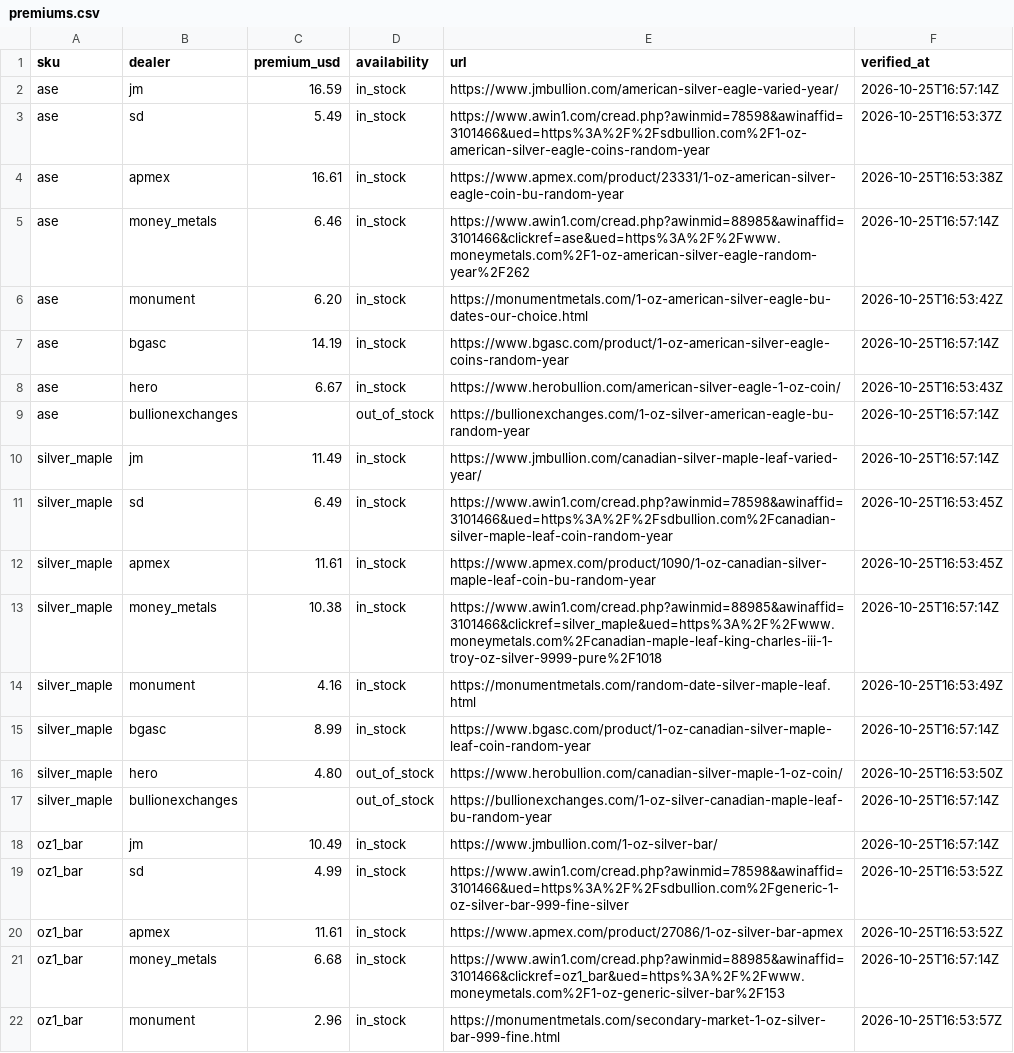
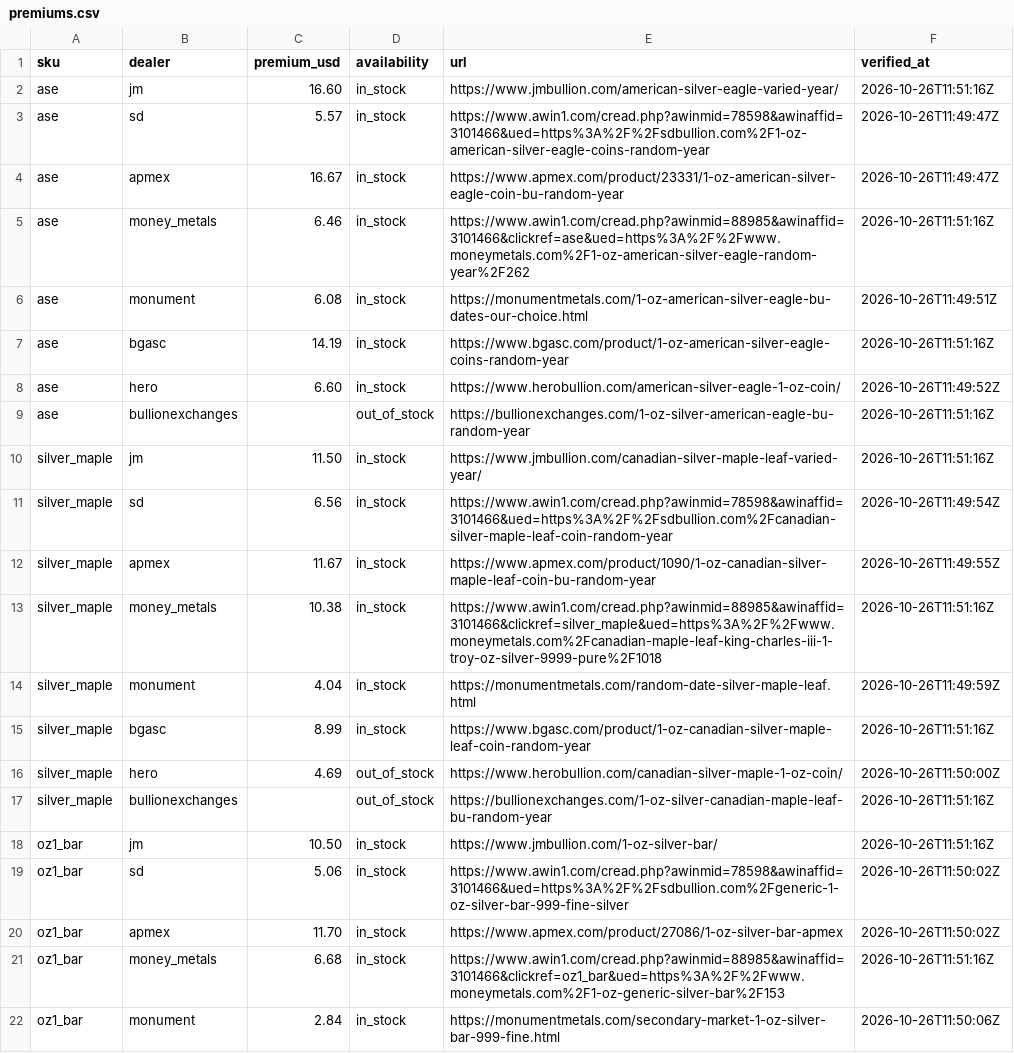
Before and after one commit to cthacke1/troydesk-data, a CSV file: data/premiums.csv, drawn as a sheet; only a part is shown; the diff covers the shown part only; the diff names each change by its address in the sheet, - before the commit and + after, or states it on an @@ line.

```diff
--- a/data/premiums.csv
+++ b/data/premiums.csv
-C2 (premium_usd): 16.59
+C2 (premium_usd): 16.60
-F2 (verified_at): 2026-10-25T16:57:14Z
+F2 (verified_at): 2026-10-26T11:51:16Z
-C3 (premium_usd): 5.49
+C3 (premium_usd): 5.57
-F3 (verified_at): 2026-10-25T16:53:37Z
+F3 (verified_at): 2026-10-26T11:49:47Z
-C4 (premium_usd): 16.61
+C4 (premium_usd): 16.67
-F4 (verified_at): 2026-10-25T16:53:38Z
+F4 (verified_at): 2026-10-26T11:49:47Z
-F5 (verified_at): 2026-10-25T16:57:14Z
+F5 (verified_at): 2026-10-26T11:51:16Z
-C6 (premium_usd): 6.20
+C6 (premium_usd): 6.08
-F6 (verified_at): 2026-10-25T16:53:42Z
+F6 (verified_at): 2026-10-26T11:49:51Z
-F7 (verified_at): 2026-10-25T16:57:14Z
+F7 (verified_at): 2026-10-26T11:51:16Z
-C8 (premium_usd): 6.67
+C8 (premium_usd): 6.60
-F8 (verified_at): 2026-10-25T16:53:43Z
+F8 (verified_at): 2026-10-26T11:49:52Z
-F9:F10 (verified_at): 2026-10-25T16:57:14Z
+F9:F10 (verified_at): 2026-10-26T11:51:16Z
-C10 (premium_usd): 11.49
+C10 (premium_usd): 11.50
-C11 (premium_usd): 6.49
+C11 (premium_usd): 6.56
-F11 (verified_at): 2026-10-25T16:53:45Z
+F11 (verified_at): 2026-10-26T11:49:54Z
-C12 (premium_usd): 11.61
+C12 (premium_usd): 11.67
-F12 (verified_at): 2026-10-25T16:53:45Z
+F12 (verified_at): 2026-10-26T11:49:55Z
-F13 (verified_at): 2026-10-25T16:57:14Z
+F13 (verified_at): 2026-10-26T11:51:16Z
-C14 (premium_usd): 4.16
+C14 (premium_usd): 4.04
-F14 (verified_at): 2026-10-25T16:53:49Z
+F14 (verified_at): 2026-10-26T11:49:59Z
-F15 (verified_at): 2026-10-25T16:57:14Z
+F15 (verified_at): 2026-10-26T11:51:16Z
-C16 (premium_usd): 4.80
+C16 (premium_usd): 4.69
-F16 (verified_at): 2026-10-25T16:53:50Z
+F16 (verified_at): 2026-10-26T11:50:00Z
-F17:F18 (verified_at): 2026-10-25T16:57:14Z
+F17:F18 (verified_at): 2026-10-26T11:51:16Z
-C18 (premium_usd): 10.49
+C18 (premium_usd): 10.50
-C19 (premium_usd): 4.99
+C19 (premium_usd): 5.06
-F19:F20 (verified_at): 2026-10-25T16:53:52Z
+F19:F20 (verified_at): 2026-10-26T11:50:02Z
-C20 (premium_usd): 11.61
+C20 (premium_usd): 11.70
-F21 (verified_at): 2026-10-25T16:57:14Z
+F21 (verified_at): 2026-10-26T11:51:16Z
-C22 (premium_usd): 2.96
+C22 (premium_usd): 2.84
-F22 (verified_at): 2026-10-25T16:53:57Z
+F22 (verified_at): 2026-10-26T11:50:06Z
```
Also changed, not shown: 62 edited cells elsewhere in this file, 1 other file.
